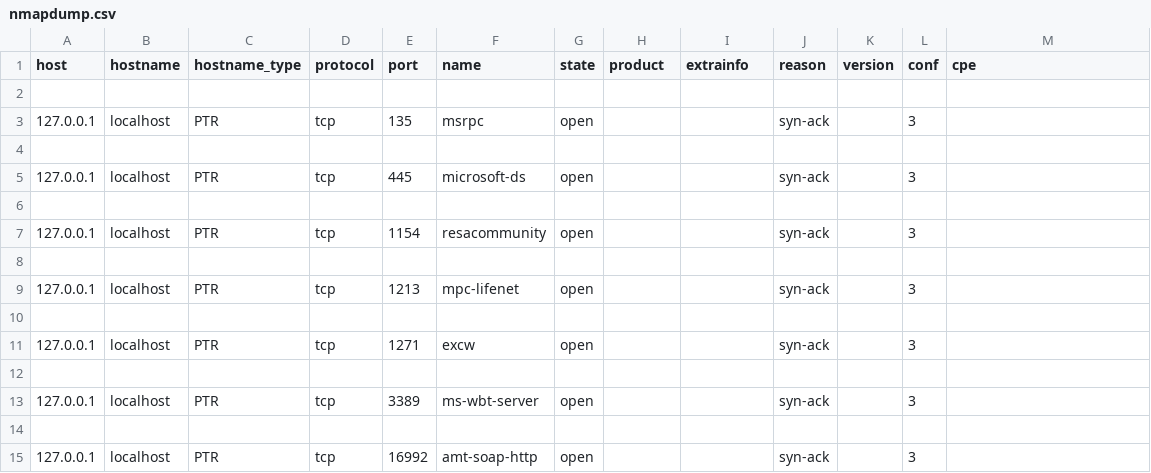
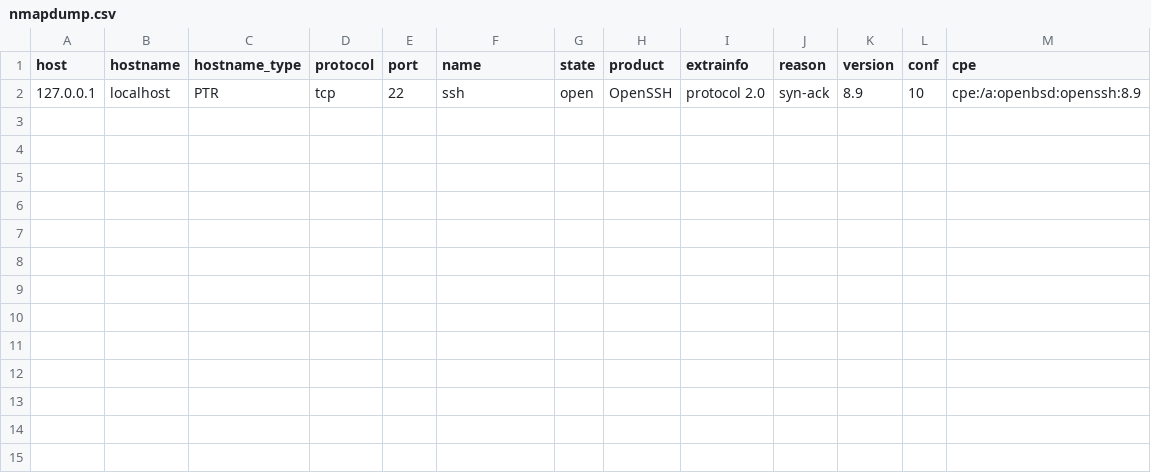
Before and after one commit to Jaxon2020/Coyote, a CSV file: nmapdump.csv, drawn as a sheet.

```diff
--- a/nmapdump.csv
+++ b/nmapdump.csv
@@ -1,15 +1,2 @@
 host;hostname;hostname_type;protocol;port;name;state;product;extrainfo;reason;version;conf;cpe
-
-127.0.0.1;localhost;PTR;tcp;135;msrpc;open;;;syn-ack;;3;
-
-127.0.0.1;localhost;PTR;tcp;445;microsoft-ds;open;;;syn-ack;;3;
-
-127.0.0.1;localhost;PTR;tcp;1154;resacommunity;open;;;syn-ack;;3;
-
-127.0.0.1;localhost;PTR;tcp;1213;mpc-lifenet;open;;;syn-ack;;3;
-
-127.0.0.1;localhost;PTR;tcp;1271;excw;open;;;syn-ack;;3;
-
-127.0.0.1;localhost;PTR;tcp;3389;ms-wbt-server;open;;;syn-ack;;3;
-
-127.0.0.1;localhost;PTR;tcp;16992;amt-soap-http;open;;;syn-ack;;3;
+127.0.0.1;localhost;PTR;tcp;22;ssh;open;OpenSSH;protocol 2.0;syn-ack;8.9;10;cpe:/a:openbsd:openssh:8.9
```
Also changed, not shown: 3 other files.
